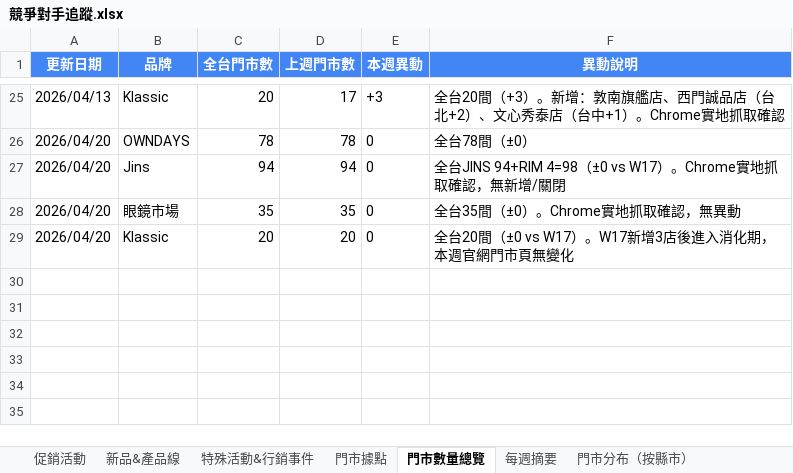
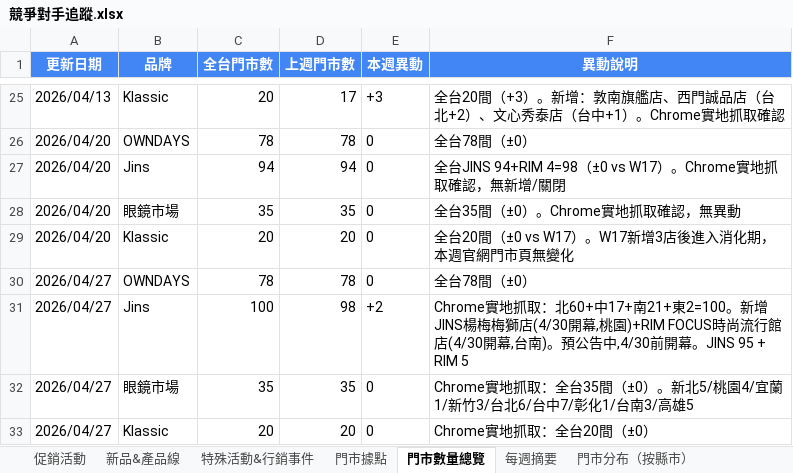
Before and after one commit to howard0820/OD-competitor, an Excel workbook: 競爭對手追蹤.xlsx, sheet 門市數量總覽, drawn as a sheet; only a part is shown, gaps mark what is left out; values as stored, in another font and other column widths than the file's, no borders; the diff names each change by its address in the sheet, - before the commit and + after, or states it on an @@ line.

Commit message:
週報自動更新 2026-04-27 (W19) — Chrome實地抓取：JINS+2(楊梅+RIM FOCUS) 4/30開幕、漸進8折加碼、眼鏡市場太陽眼鏡優惠

```diff
--- a/競爭對手追蹤.xlsx (sheet 門市數量總覽)
+++ b/競爭對手追蹤.xlsx (sheet 門市數量總覽)
+row 30: 2026/04/27 | OWNDAYS | 78 | 78 | 0 | 全台78間（±0）
+row 31: 2026/04/27 | Jins | 100 | 98 | +2 | Chrome實地抓取：北60+中17+南21+東2=100。新增 JINS楊梅梅獅店(4/30開幕,桃園)+RIM FOCUS時尚流行館店(4/30開幕,台南)。預公告中,4/30前開幕。JINS 95 + RIM 5
+row 32: 2026/04/27 | 眼鏡市場 | 35 | 35 | 0 | Chrome實地抓取：全台35間（±0）。新北5/桃園4/宜蘭1/新竹3/台北6/台中7/彰化1/台南3/高雄5
+row 33: 2026/04/27 | Klassic | 20 | 20 | 0 | Chrome實地抓取：全台20間（±0）
```
Also changed, not shown: sheet 促銷活動, sheet 門市據點, sheet 門市分布（按縣市）, sheet 每週摘要, 3 other files.
